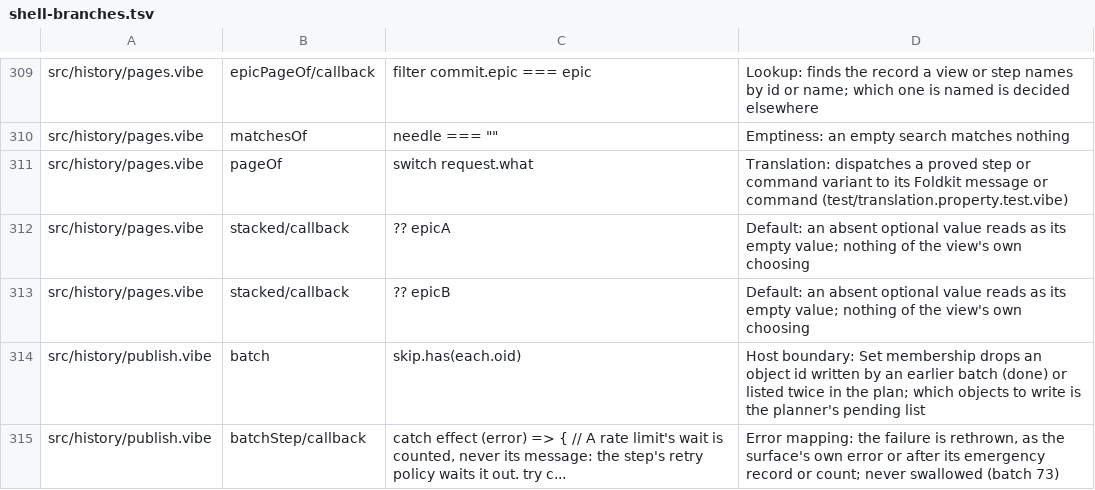
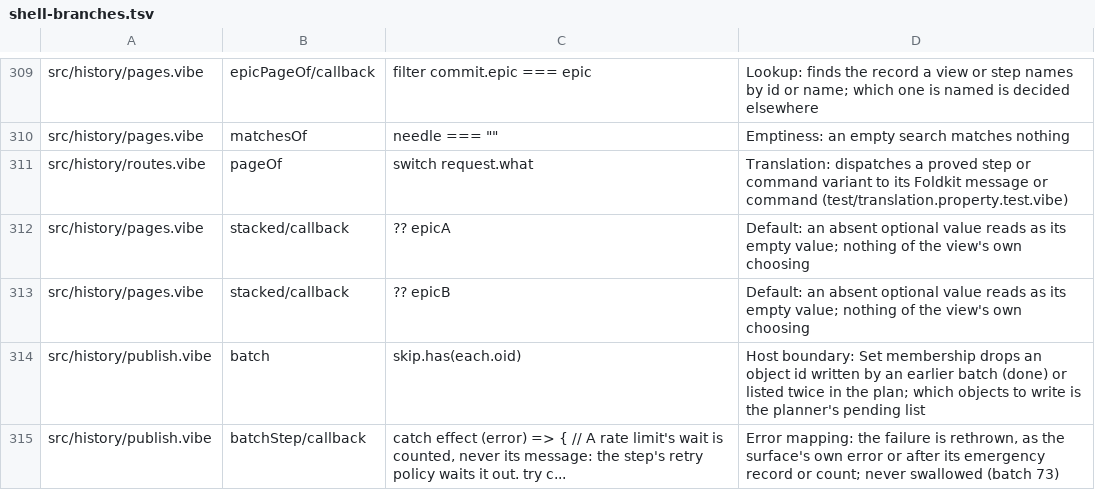
Before and after one commit to smithersai/smithers, a TSV file: apps/vibelang/verify/shell-branches.tsv, drawn as a sheet; only a part is shown, gaps mark what is left out.

```diff
--- a/apps/vibelang/verify/shell-branches.tsv
+++ b/apps/vibelang/verify/shell-branches.tsv
@@ -310,3 +310,3 @@ src/history/pages.vibe	epicPageOf/callback	filter commit.epic === epic	Lookup: f
 src/history/pages.vibe	matchesOf	needle === ""	Emptiness: an empty search matches nothing
-src/history/pages.vibe	pageOf	switch request.what	Translation: dispatches a proved step or command variant to its Foldkit message or command (test/translation.property.test.vibe)
+src/history/routes.vibe	pageOf	switch request.what	Translation: dispatches a proved step or command variant to its Foldkit message or command (test/translation.property.test.vibe)
 src/history/pages.vibe	stacked/callback	?? epicA	Default: an absent optional value reads as its empty value; nothing of the view's own choosing
```
Also changed, not shown: 43 other files.
